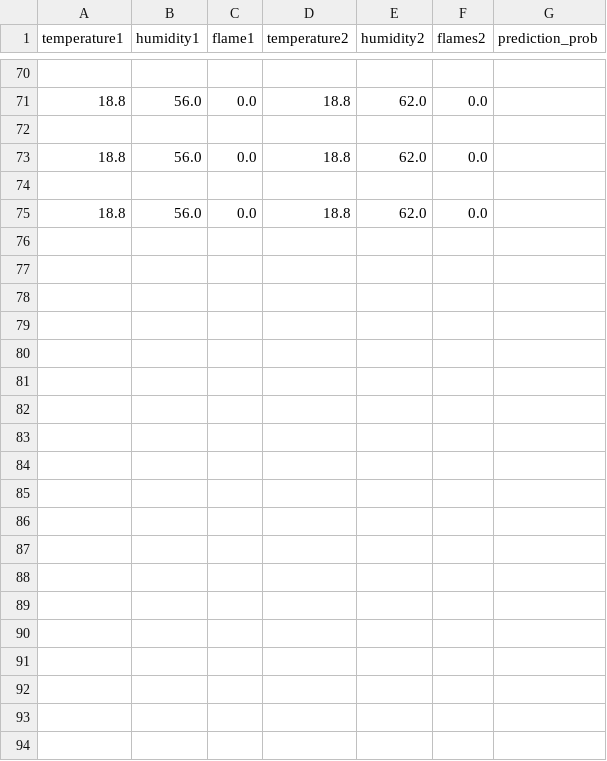
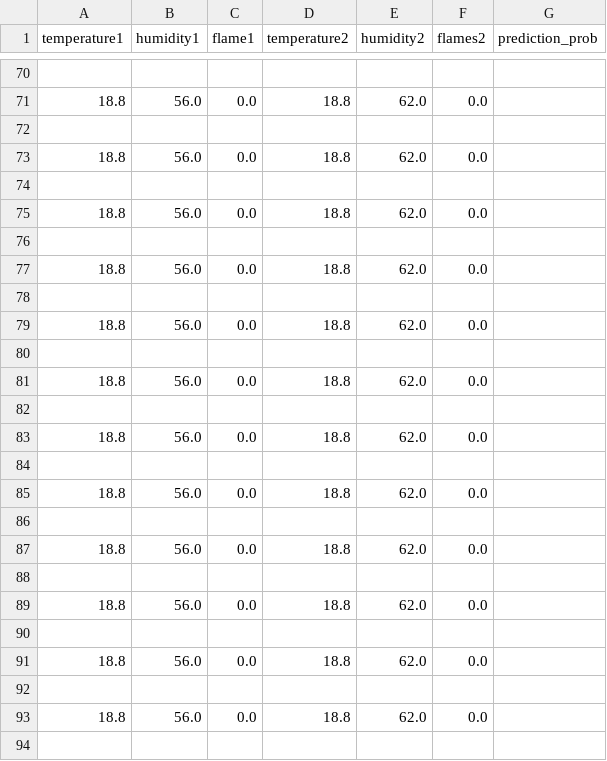
Before and after one commit to jithin-pal/forestFire, a CSV file: MergeData.csv, drawn as a sheet; only a part is shown, gaps mark what is left out; the diff covers the shown part only.

```diff
--- a/MergeData.csv
+++ b/MergeData.csv
@@ -75 +75,20 @@ temperature1,humidity1,flame1,temperature2,humidity2,flames2,prediction_prob
 18.8,56.0,0.0,18.8,62.0,0.0,
+
+18.8,56.0,0.0,18.8,62.0,0.0,
+
+18.8,56.0,0.0,18.8,62.0,0.0,
+
+18.8,56.0,0.0,18.8,62.0,0.0,
+
+18.8,56.0,0.0,18.8,62.0,0.0,
+
+18.8,56.0,0.0,18.8,62.0,0.0,
+
+18.8,56.0,0.0,18.8,62.0,0.0,
+
+18.8,56.0,0.0,18.8,62.0,0.0,
+
+18.8,56.0,0.0,18.8,62.0,0.0,
+
+18.8,56.0,0.0,18.8,62.0,0.0,
+
```
Also changed, not shown: 35 added rows elsewhere in this file, 1 other file.
